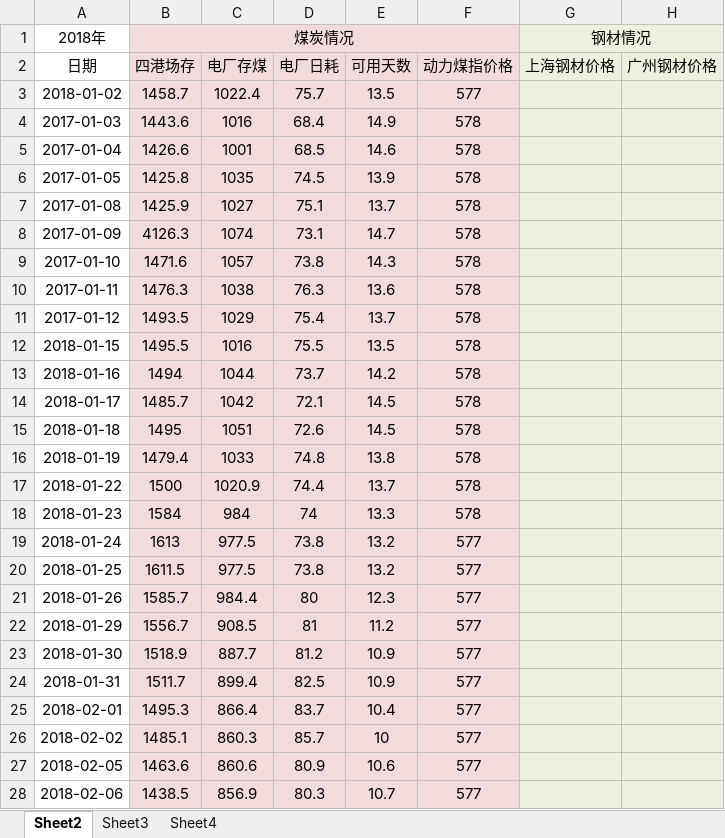
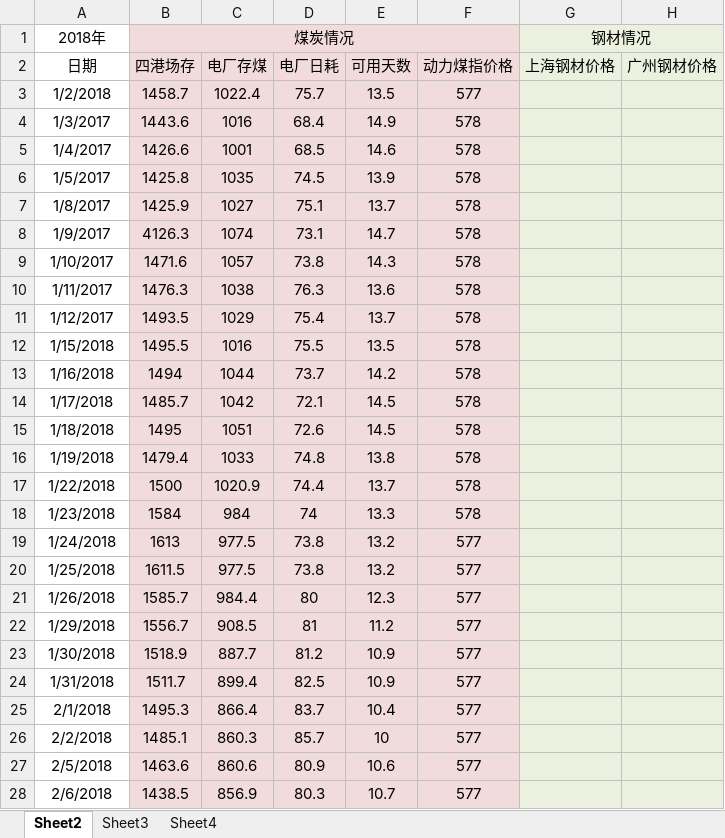
Before and after one commit to TrawindShippingCostProject/TrawindShippingCostForecast, an Excel workbook: 运价分析.xlsx, sheet Sheet2, drawn as a sheet; only a part is shown; values as stored, in another font and other column widths than the file's, no borders; the diff covers the shown part only; the diff names each change by its address in the sheet, - before the commit and + after, or states it on an @@ line.

```diff
--- a/运价分析.xlsx (sheet Sheet2)
+++ b/运价分析.xlsx (sheet Sheet2)
-A3 (日期): 2018-01-02
+A3 (日期): 1/2/2018
-A4 (日期): 2017-01-03
+A4 (日期): 1/3/2017
-A5 (日期): 2017-01-04
+A5 (日期): 1/4/2017
-A6 (日期): 2017-01-05
+A6 (日期): 1/5/2017
-A7 (日期): 2017-01-08
+A7 (日期): 1/8/2017
-A8 (日期): 2017-01-09
+A8 (日期): 1/9/2017
-A9 (日期): 2017-01-10
+A9 (日期): 1/10/2017
-A10 (日期): 2017-01-11
+A10 (日期): 1/11/2017
-A11 (日期): 2017-01-12
+A11 (日期): 1/12/2017
-A12 (日期): 2018-01-15
+A12 (日期): 1/15/2018
-A13 (日期): 2018-01-16
+A13 (日期): 1/16/2018
-A14 (日期): 2018-01-17
+A14 (日期): 1/17/2018
-A15 (日期): 2018-01-18
+A15 (日期): 1/18/2018
-A16 (日期): 2018-01-19
+A16 (日期): 1/19/2018
-A17 (日期): 2018-01-22
+A17 (日期): 1/22/2018
-A18 (日期): 2018-01-23
+A18 (日期): 1/23/2018
-A19 (日期): 2018-01-24
+A19 (日期): 1/24/2018
-A20 (日期): 2018-01-25
+A20 (日期): 1/25/2018
-A21 (日期): 2018-01-26
+A21 (日期): 1/26/2018
-A22 (日期): 2018-01-29
+A22 (日期): 1/29/2018
-A23 (日期): 2018-01-30
+A23 (日期): 1/30/2018
-A24 (日期): 2018-01-31
+A24 (日期): 1/31/2018
-A25 (日期): 2018-02-01
+A25 (日期): 2/1/2018
-A26 (日期): 2018-02-02
+A26 (日期): 2/2/2018
-A27 (日期): 2018-02-05
+A27 (日期): 2/5/2018
-A28 (日期): 2018-02-06
+A28 (日期): 2/6/2018
```
Also changed, not shown: 181 edited cells elsewhere in this sheet, sheet Sheet3, sheet Sheet4, 21 other files.
